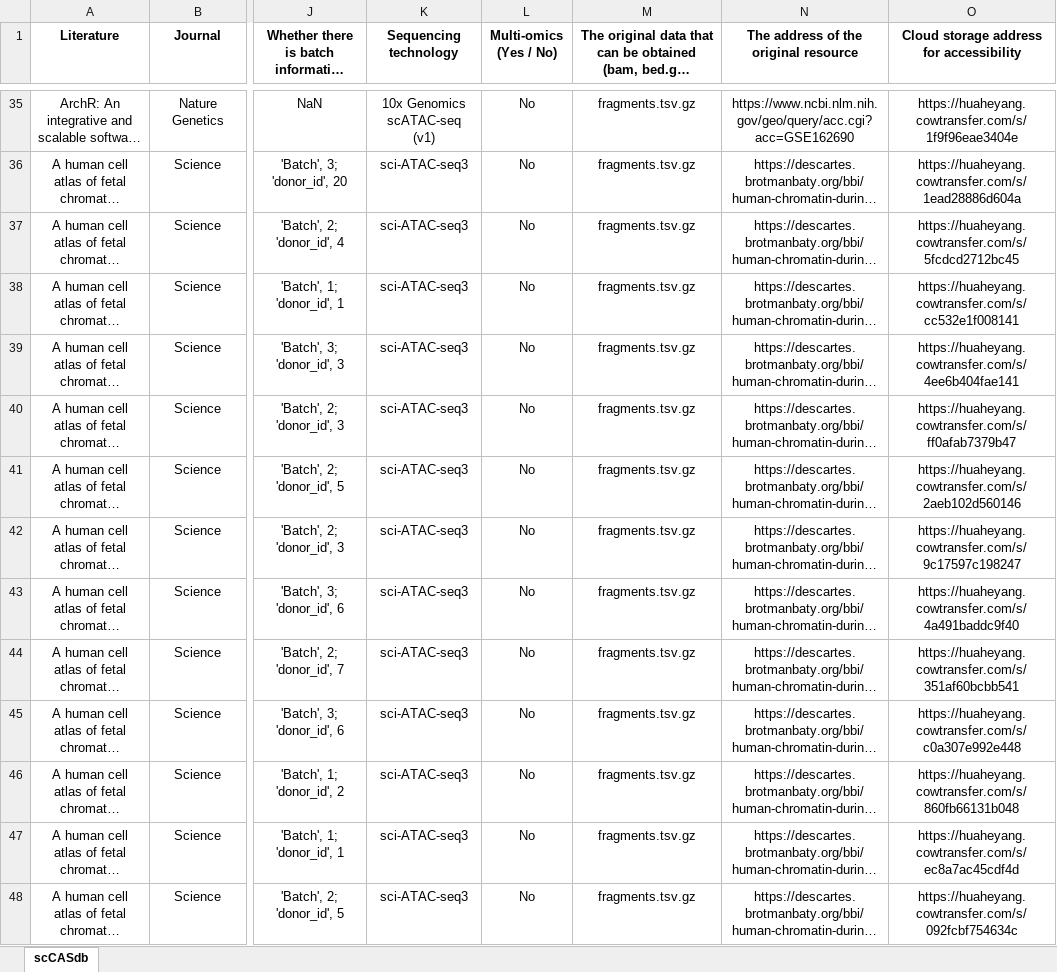
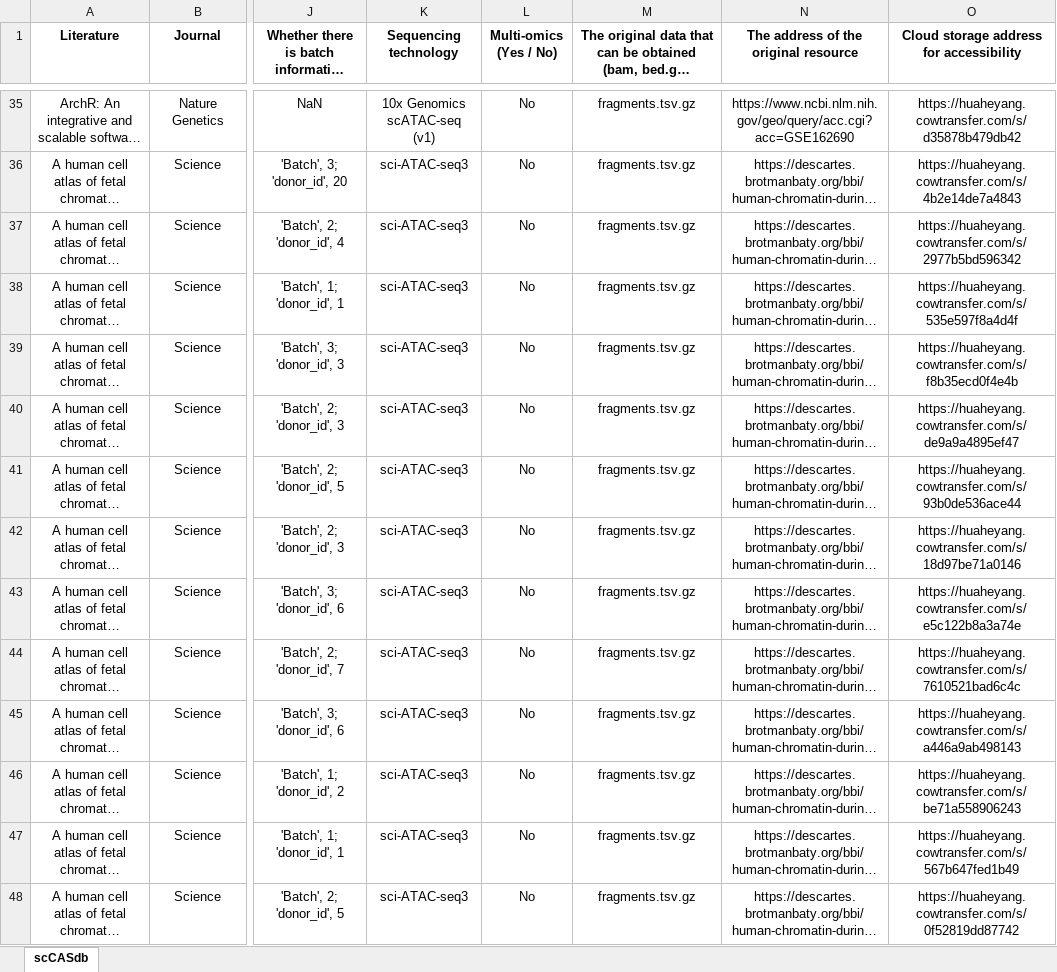
Before and after one commit to BioX-NKU/scCASdb, an Excel workbook: scCASdb.xlsx, sheet scCASdb, drawn as a sheet; only a part is shown, gaps mark what is left out; long unchanged cells end in …; values as stored, in another font and other column widths than the file's, no borders; charts and pictures not drawn; the diff covers the shown part only; the diff names each change by its address in the sheet, - before the commit and + after, or states it on an @@ line.

Commit message:
Update scCASdb.xlsx

```diff
--- a/scCASdb.xlsx (sheet scCASdb)
+++ b/scCASdb.xlsx (sheet scCASdb)
-O35: https://huaheyang.cowtransfer.com/s/1f9f96eae3404e
+O35: https://huaheyang.cowtransfer.com/s/d35878b479db42
-O36: https://huaheyang.cowtransfer.com/s/1ead28886d604a
+O36: https://huaheyang.cowtransfer.com/s/4b2e14de7a4843
-O37: https://huaheyang.cowtransfer.com/s/5fcdcd2712bc45
+O37: https://huaheyang.cowtransfer.com/s/2977b5bd596342
-O38: https://huaheyang.cowtransfer.com/s/cc532e1f008141
+O38: https://huaheyang.cowtransfer.com/s/535e597f8a4d4f
-O39: https://huaheyang.cowtransfer.com/s/4ee6b404fae141
+O39: https://huaheyang.cowtransfer.com/s/f8b35ecd0f4e4b
-O40: https://huaheyang.cowtransfer.com/s/ff0afab7379b47
+O40: https://huaheyang.cowtransfer.com/s/de9a9a4895ef47
-O41: https://huaheyang.cowtransfer.com/s/2aeb102d560146
+O41: https://huaheyang.cowtransfer.com/s/93b0de536ace44
-O42: https://huaheyang.cowtransfer.com/s/9c17597c198247
+O42: https://huaheyang.cowtransfer.com/s/18d97be71a0146
-O43: https://huaheyang.cowtransfer.com/s/4a491baddc9f40
+O43: https://huaheyang.cowtransfer.com/s/e5c122b8a3a74e
-O44: https://huaheyang.cowtransfer.com/s/351af60bcbb541
+O44: https://huaheyang.cowtransfer.com/s/7610521bad6c4c
-O45: https://huaheyang.cowtransfer.com/s/c0a307e992e448
+O45: https://huaheyang.cowtransfer.com/s/a446a9ab498143
-O46: https://huaheyang.cowtransfer.com/s/860fb66131b048
+O46: https://huaheyang.cowtransfer.com/s/be71a558906243
-O47: https://huaheyang.cowtransfer.com/s/ec8a7ac45cdf4d
+O47: https://huaheyang.cowtransfer.com/s/567b647fed1b49
-O48: https://huaheyang.cowtransfer.com/s/092fcbf754634c
+O48: https://huaheyang.cowtransfer.com/s/0f52819dd87742
```
Also changed, not shown: 62 edited cells elsewhere in this sheet, charts or pictures.
